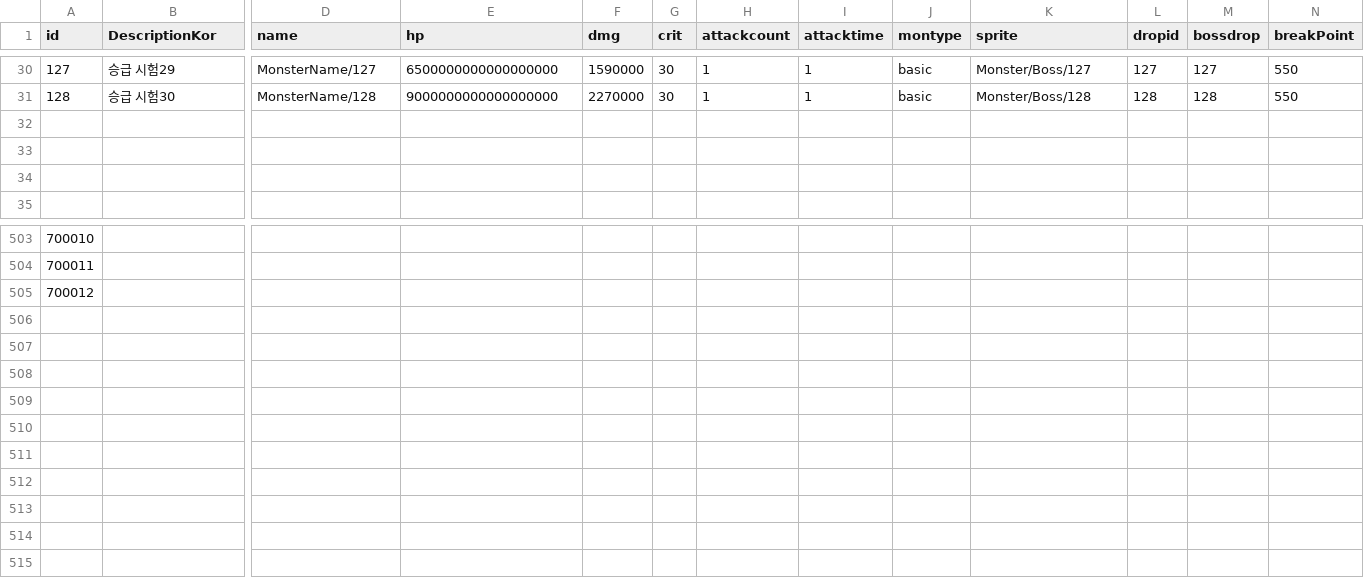
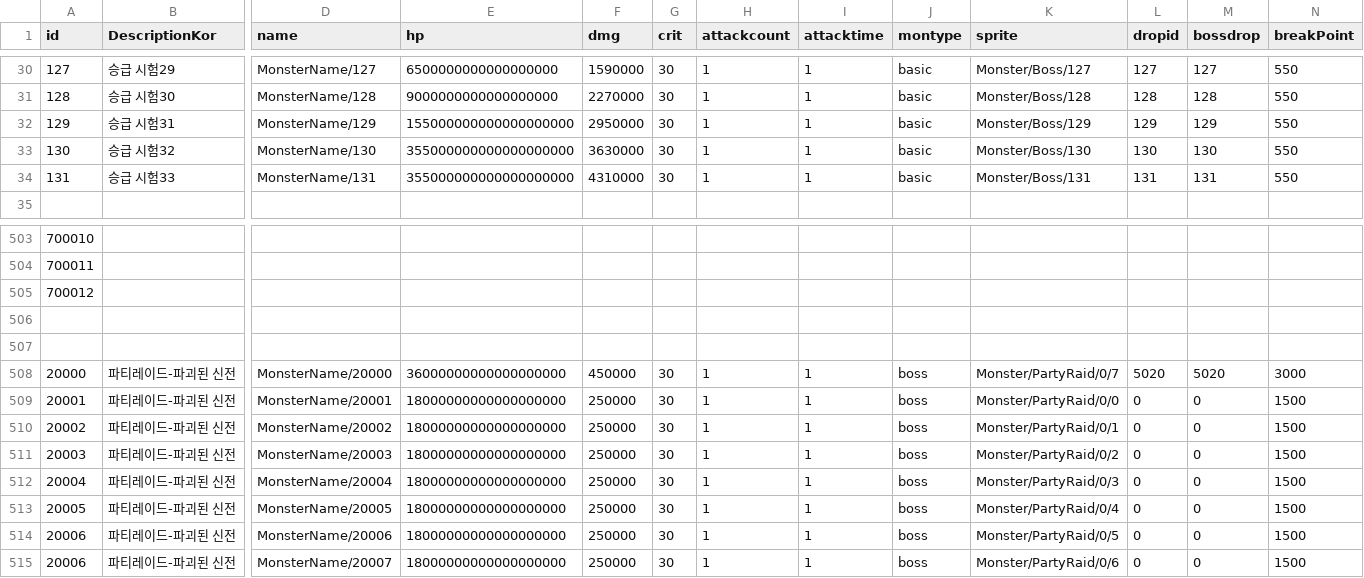
Before and after one commit to dlawnsghks45/RPGG2024, a CSV file: Assets/Resources/Csv/monster.csv, drawn as a sheet; only a part is shown, gaps mark what is left out; rows hold the shown columns only; the diff names each change by its address in the sheet, - before the commit and + after, or states it on an @@ line.

Commit message:
파티레이드2
12

```diff
--- a/Assets/Resources/Csv/monster.csv
+++ b/Assets/Resources/Csv/monster.csv
-row 32: (empty)
+row 32: 129 | 승급 시험31 | MonsterName/129 | 155000000000000000000 | 2950000 | 30 | 1 | 1 | basic | Monster/Boss/129 | 129 | 129 | 550
-row 33: (empty)
+row 33: 130 | 승급 시험32 | MonsterName/130 | 355000000000000000000 | 3630000 | 30 | 1 | 1 | basic | Monster/Boss/130 | 130 | 130 | 550
-row 34: (empty)
+row 34: 131 | 승급 시험33 | MonsterName/131 | 355000000000000000000 | 4310000 | 30 | 1 | 1 | basic | Monster/Boss/131 | 131 | 131 | 550
+row 506: (empty)
+row 507: (empty)
+row 508: 20000 | 파티레이드-파괴된 신전 | MonsterName/20000 | 36000000000000000000 | 450000 | 30 | 1 | 1 | boss | Monster/PartyRaid/0/7 | 5020 | 5020 | 3000
+row 509: 20001 | 파티레이드-파괴된 신전 | MonsterName/20001 | 18000000000000000000 | 250000 | 30 | 1 | 1 | boss | Monster/PartyRaid/0/0 | 0 | 0 | 1500
+row 510: 20002 | 파티레이드-파괴된 신전 | MonsterName/20002 | 18000000000000000000 | 250000 | 30 | 1 | 1 | boss | Monster/PartyRaid/0/1 | 0 | 0 | 1500
+row 511: 20003 | 파티레이드-파괴된 신전 | MonsterName/20003 | 18000000000000000000 | 250000 | 30 | 1 | 1 | boss | Monster/PartyRaid/0/2 | 0 | 0 | 1500
+row 512: 20004 | 파티레이드-파괴된 신전 | MonsterName/20004 | 18000000000000000000 | 250000 | 30 | 1 | 1 | boss | Monster/PartyRaid/0/3 | 0 | 0 | 1500
+row 513: 20005 | 파티레이드-파괴된 신전 | MonsterName/20005 | 18000000000000000000 | 250000 | 30 | 1 | 1 | boss | Monster/PartyRaid/0/4 | 0 | 0 | 1500
+row 514: 20006 | 파티레이드-파괴된 신전 | MonsterName/20006 | 18000000000000000000 | 250000 | 30 | 1 | 1 | boss | Monster/PartyRaid/0/5 | 0 | 0 | 1500
+row 515: 20006 | 파티레이드-파괴된 신전 | MonsterName/20007 | 18000000000000000000 | 250000 | 30 | 1 | 1 | boss | Monster/PartyRaid/0/6 | 0 | 0 | 1500
```
Also changed, not shown: Assets/Resources/Csv/Map.csv, 50 other files.
